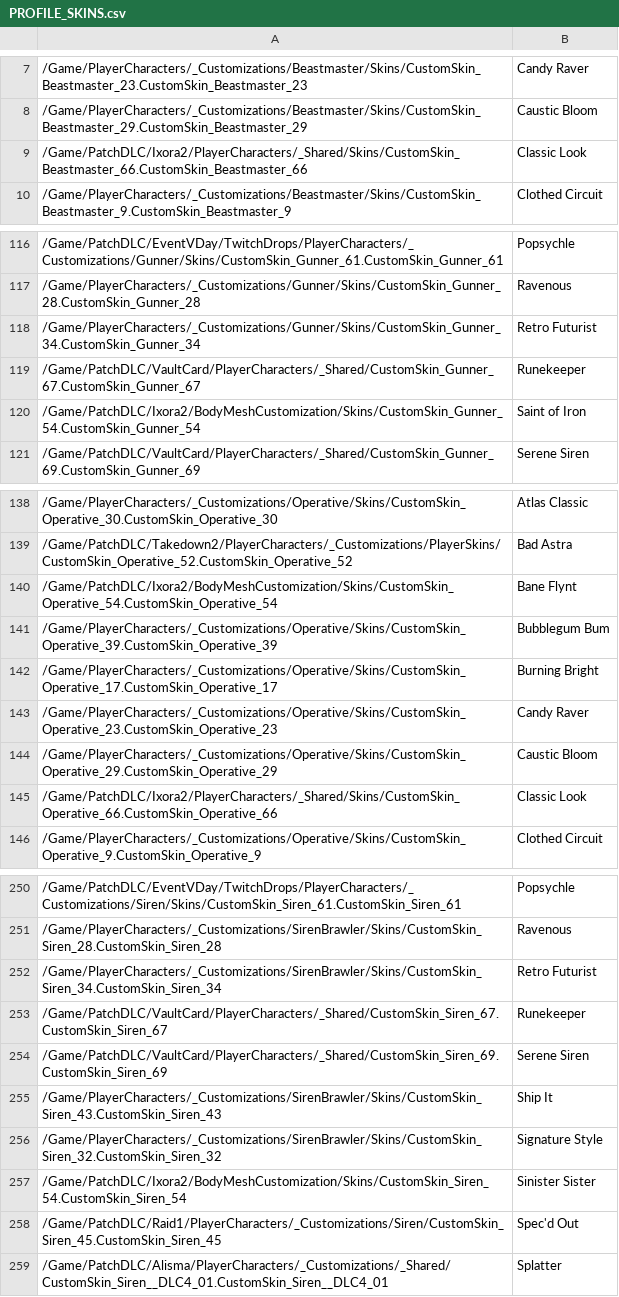
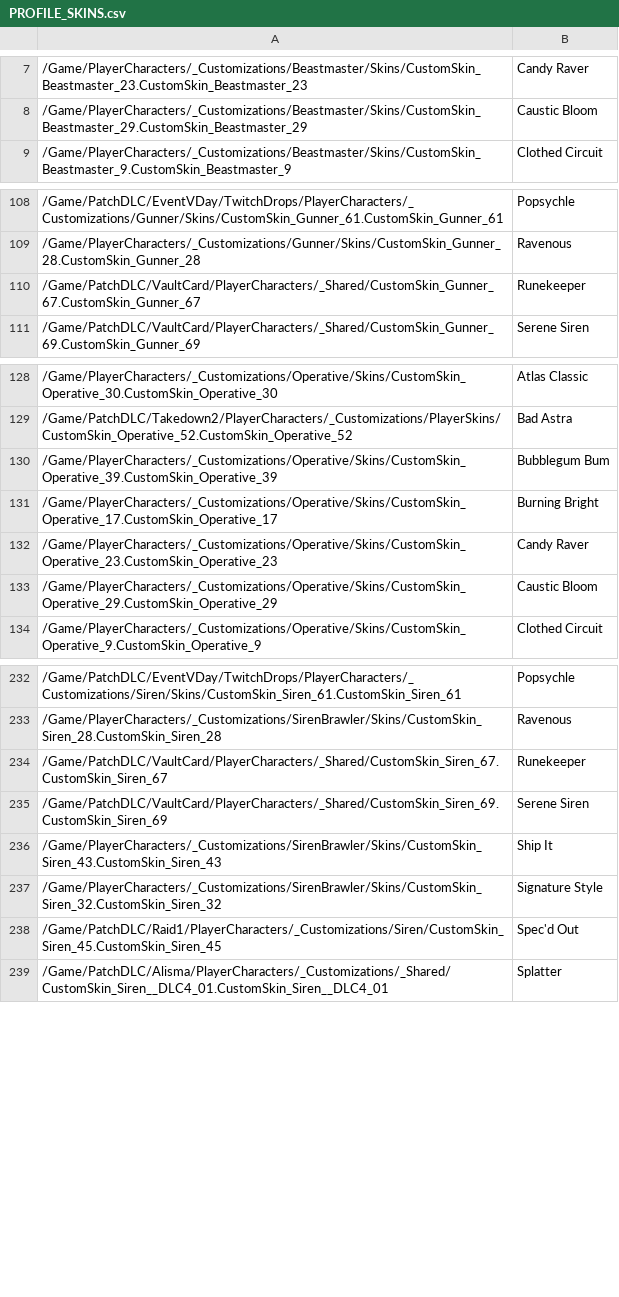
Before and after one commit to ZakisM/bl3_save_edit, a CSV file: bl3_save_edit_core/game_data/PROFILE_SKINS.csv, drawn as a sheet; only a part is shown, gaps mark what is left out; the diff covers the shown part only.

```diff
--- a/bl3_save_edit_core/game_data/PROFILE_SKINS.csv
+++ b/bl3_save_edit_core/game_data/PROFILE_SKINS.csv
@@ -8,3 +8,2 @@
 /Game/PlayerCharacters/_Customizations/Beastmaster/Skins/CustomSkin_Beastmaster_29.CustomSkin_Beastmaster_29,Caustic Bloom
-/Game/PatchDLC/Ixora2/PlayerCharacters/_Shared/Skins/CustomSkin_Beastmaster_66.CustomSkin_Beastmaster_66,Classic Look
 /Game/PlayerCharacters/_Customizations/Beastmaster/Skins/CustomSkin_Beastmaster_9.CustomSkin_Beastmaster_9,Clothed Circuit
@@ -117,5 +109,3 @@
 /Game/PlayerCharacters/_Customizations/Gunner/Skins/CustomSkin_Gunner_28.CustomSkin_Gunner_28,Ravenous
-/Game/PlayerCharacters/_Customizations/Gunner/Skins/CustomSkin_Gunner_34.CustomSkin_Gunner_34,Retro Futurist
 /Game/PatchDLC/VaultCard/PlayerCharacters/_Shared/CustomSkin_Gunner_67.CustomSkin_Gunner_67,Runekeeper
-/Game/PatchDLC/Ixora2/BodyMeshCustomization/Skins/CustomSkin_Gunner_54.CustomSkin_Gunner_54,Saint of Iron
 /Game/PatchDLC/VaultCard/PlayerCharacters/_Shared/CustomSkin_Gunner_69.CustomSkin_Gunner_69,Serene Siren
@@ -139,3 +129,2 @@
 /Game/PatchDLC/Takedown2/PlayerCharacters/_Customizations/PlayerSkins/CustomSkin_Operative_52.CustomSkin_Operative_52,Bad Astra
-/Game/PatchDLC/Ixora2/BodyMeshCustomization/Skins/CustomSkin_Operative_54.CustomSkin_Operative_54,Bane Flynt
 /Game/PlayerCharacters/_Customizations/Operative/Skins/CustomSkin_Operative_39.CustomSkin_Operative_39,Bubblegum Bum
@@ -144,3 +133,2 @@
 /Game/PlayerCharacters/_Customizations/Operative/Skins/CustomSkin_Operative_29.CustomSkin_Operative_29,Caustic Bloom
-/Game/PatchDLC/Ixora2/PlayerCharacters/_Shared/Skins/CustomSkin_Operative_66.CustomSkin_Operative_66,Classic Look
 /Game/PlayerCharacters/_Customizations/Operative/Skins/CustomSkin_Operative_9.CustomSkin_Operative_9,Clothed Circuit
@@ -251,3 +233,2 @@
 /Game/PlayerCharacters/_Customizations/SirenBrawler/Skins/CustomSkin_Siren_28.CustomSkin_Siren_28,Ravenous
-/Game/PlayerCharacters/_Customizations/SirenBrawler/Skins/CustomSkin_Siren_34.CustomSkin_Siren_34,Retro Futurist
 /Game/PatchDLC/VaultCard/PlayerCharacters/_Shared/CustomSkin_Siren_67.CustomSkin_Siren_67,Runekeeper
@@ -256,3 +237,2 @@
 /Game/PlayerCharacters/_Customizations/SirenBrawler/Skins/CustomSkin_Siren_32.CustomSkin_Siren_32,Signature Style
-/Game/PatchDLC/Ixora2/BodyMeshCustomization/Skins/CustomSkin_Siren_54.CustomSkin_Siren_54,Sinister Sister
 /Game/PatchDLC/Raid1/PlayerCharacters/_Customizations/Siren/CustomSkin_Siren_45.CustomSkin_Siren_45,Spec'd Out
```
Also changed, not shown: 13 removed rows elsewhere in this file, bl3_save_edit_core/game_data/PROFILE_ECHO_THEMES.csv, bl3_save_edit_core/game_data/PROFILE_HEADS.csv, 5 other files.
